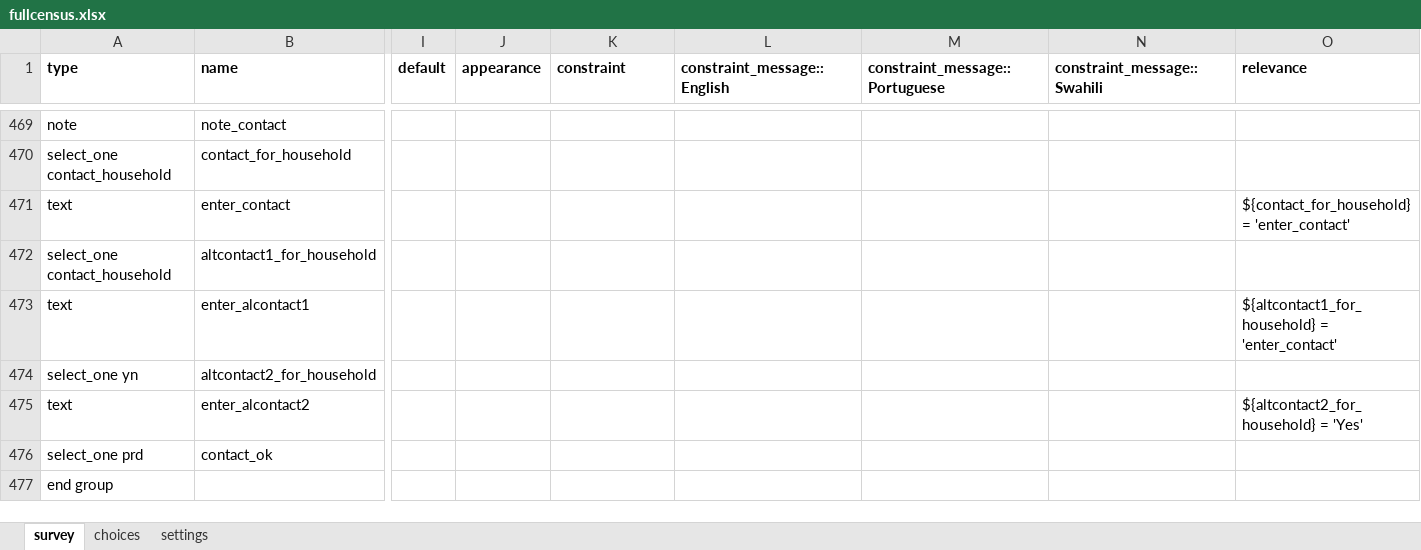
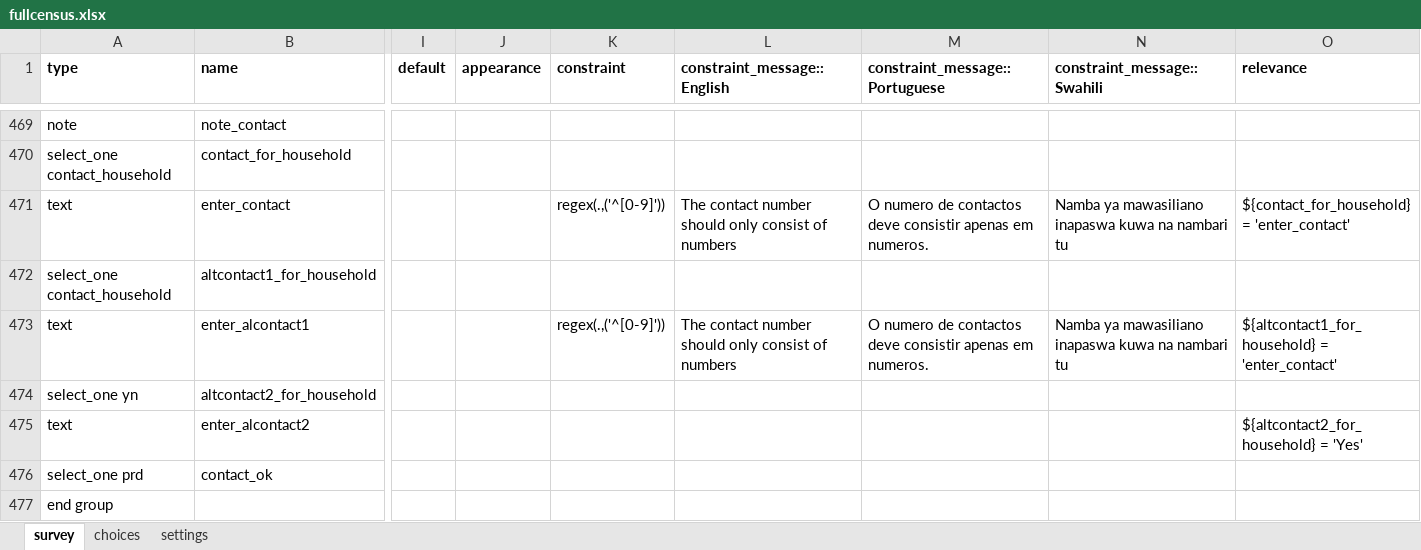
Before and after one commit to EldoElobolobo/bohemia, an Excel workbook: forms/fullcensus/fullcensus.xlsx, sheet survey, drawn as a sheet; only a part is shown, gaps mark what is left out; values as stored, in another font and other column widths than the file's, no borders; charts and pictures and conditional formats not drawn; the diff covers the shown part only; the diff names each change by its address in the sheet, - before the commit and + after, or states it on an @@ line.

```diff
--- a/forms/fullcensus/fullcensus.xlsx (sheet survey)
+++ b/forms/fullcensus/fullcensus.xlsx (sheet survey)
-K471 (constraint): (empty)
+K471 (constraint): regex(.,('^[0-9]'))
-L471 (constraint_message::English): (empty)
+L471 (constraint_message::English): The contact number should only consist of numbers
-M471 (constraint_message::Portuguese): (empty)
+M471 (constraint_message::Portuguese): O numero de contactos deve consistir apenas em numeros.
-N471 (constraint_message::Swahili): (empty)
+N471 (constraint_message::Swahili): Namba ya mawasiliano inapaswa kuwa na nambari tu
-K473 (constraint): (empty)
+K473 (constraint): regex(.,('^[0-9]'))
-L473 (constraint_message::English): (empty)
+L473 (constraint_message::English): The contact number should only consist of numbers
-M473 (constraint_message::Portuguese): (empty)
+M473 (constraint_message::Portuguese): O numero de contactos deve consistir apenas em numeros.
-N473 (constraint_message::Swahili): (empty)
+N473 (constraint_message::Swahili): Namba ya mawasiliano inapaswa kuwa na nambari tu
```
Also changed, not shown: 31 edited cells elsewhere in this sheet, sheet choices, sheet settings, 1 other file.
